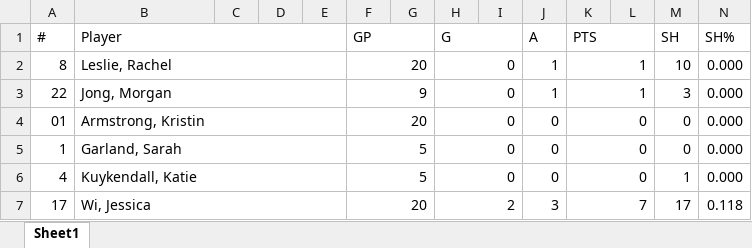
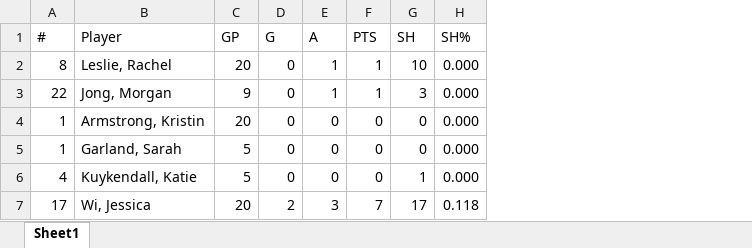
Before and after one commit to COGS108/Group133_WI24, an Excel workbook: data/performance_data/excel_condensed/women soccer.xlsx, sheet Sheet1, drawn as a sheet; only a part is shown; values as stored, in another font and other column widths than the file's, no cell formats; the diff covers the shown part only; the diff names each change by its address in the sheet, - before the commit and + after, or states it on an @@ line.

Commit message:
reformat data

```diff
--- a/data/performance_data/excel_condensed/women soccer.xlsx (sheet Sheet1)
+++ b/data/performance_data/excel_condensed/women soccer.xlsx (sheet Sheet1)
-column C, empty
-column D, empty
-column E, empty
-column G, empty
-column I, empty
-column L, empty
-B1:E1 merged
-F1:G1 merged
-H1:I1 merged
-K1:L1 merged
-B2:E2 merged
-F2:G2 merged
-H2:I2 merged
-K2:L2 merged
-B3:E3 merged
-F3:G3 merged
-H3:I3 merged
-K3:L3 merged
-A4 (#): 01
+A4 (#): 1
-B4:E4 merged
-F4:G4 merged
-H4:I4 merged
-K4:L4 merged
-B5:E5 merged
-F5:G5 merged
-H5:I5 merged
-K5:L5 merged
-B6:E6 merged
-F6:G6 merged
-H6:I6 merged
-K6:L6 merged
-B7:E7 merged
-F7:G7 merged
-H7:I7 merged
-K7:L7 merged
```
Also changed, not shown: 13 edited cells and merged cells elsewhere in this sheet, cell formats, data/performance_data/excel_condensed/men basketball.xlsx, data/performance_data/excel_condensed/men soccer.xlsx, 4 other files.
